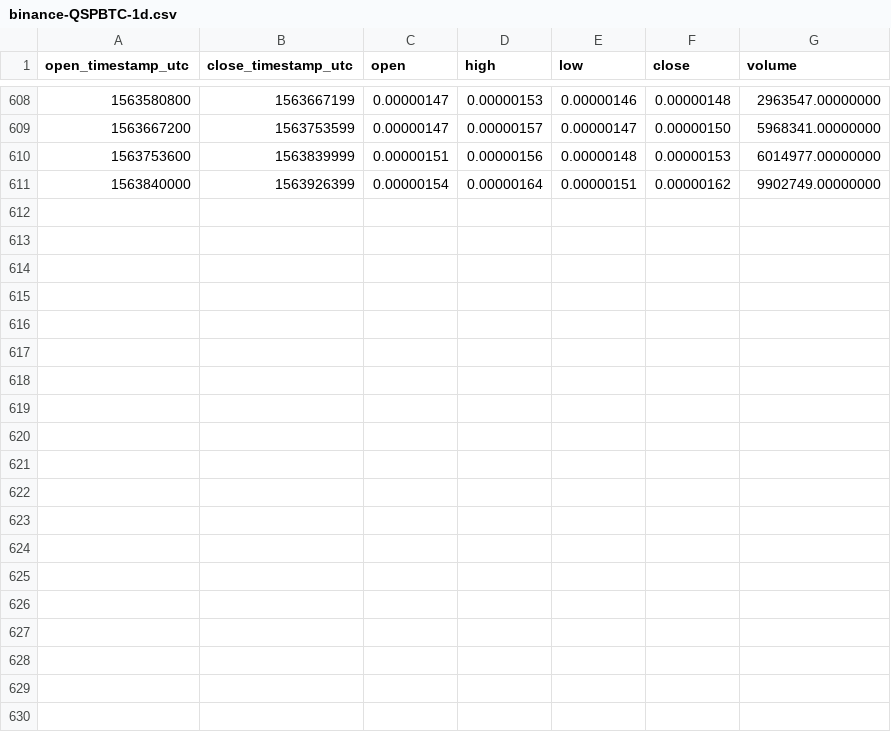
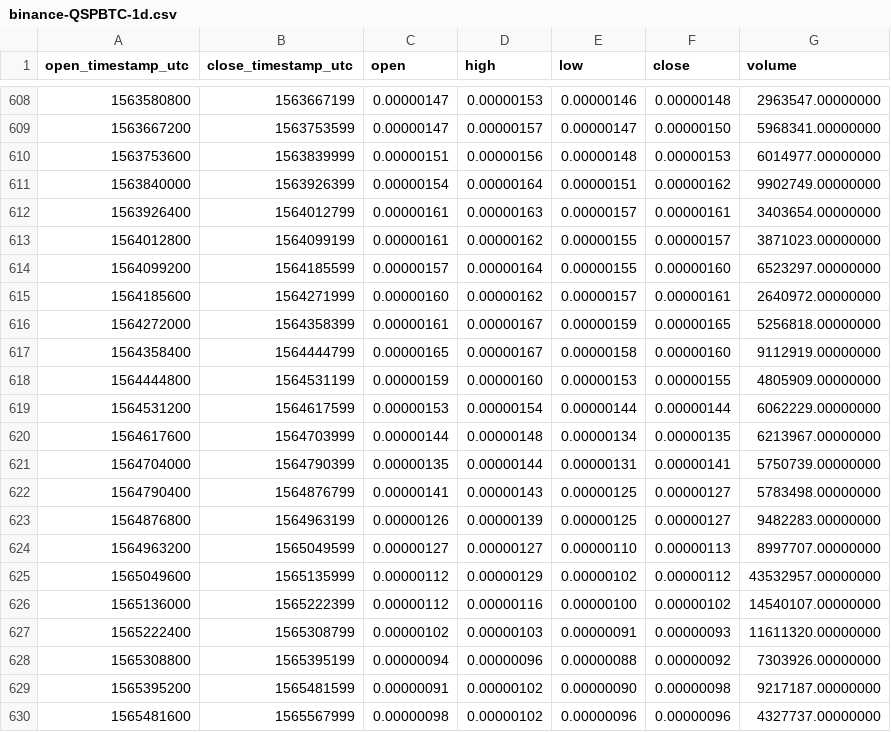
Before and after one commit to cryptobigbro/binance-QSPBTC, a CSV file: binance-QSPBTC-1d.csv, drawn as a sheet; only a part is shown, gaps mark what is left out; the diff names each change by its address in the sheet, - before the commit and + after, or states it on an @@ line.

Commit message:
Update OHLCV data.

```diff
--- a/binance-QSPBTC-1d.csv
+++ b/binance-QSPBTC-1d.csv
+row 612: 1563926400 | 1564012799 | 0.00000161 | 0.00000163 | 0.00000157 | 0.00000161 | 3403654.00000000
+row 613: 1564012800 | 1564099199 | 0.00000161 | 0.00000162 | 0.00000155 | 0.00000157 | 3871023.00000000
+row 614: 1564099200 | 1564185599 | 0.00000157 | 0.00000164 | 0.00000155 | 0.00000160 | 6523297.00000000
+row 615: 1564185600 | 1564271999 | 0.00000160 | 0.00000162 | 0.00000157 | 0.00000161 | 2640972.00000000
+row 616: 1564272000 | 1564358399 | 0.00000161 | 0.00000167 | 0.00000159 | 0.00000165 | 5256818.00000000
+row 617: 1564358400 | 1564444799 | 0.00000165 | 0.00000167 | 0.00000158 | 0.00000160 | 9112919.00000000
+row 618: 1564444800 | 1564531199 | 0.00000159 | 0.00000160 | 0.00000153 | 0.00000155 | 4805909.00000000
+row 619: 1564531200 | 1564617599 | 0.00000153 | 0.00000154 | 0.00000144 | 0.00000144 | 6062229.00000000
+row 620: 1564617600 | 1564703999 | 0.00000144 | 0.00000148 | 0.00000134 | 0.00000135 | 6213967.00000000
+row 621: 1564704000 | 1564790399 | 0.00000135 | 0.00000144 | 0.00000131 | 0.00000141 | 5750739.00000000
+row 622: 1564790400 | 1564876799 | 0.00000141 | 0.00000143 | 0.00000125 | 0.00000127 | 5783498.00000000
+row 623: 1564876800 | 1564963199 | 0.00000126 | 0.00000139 | 0.00000125 | 0.00000127 | 9482283.00000000
+row 624: 1564963200 | 1565049599 | 0.00000127 | 0.00000127 | 0.00000110 | 0.00000113 | 8997707.00000000
+row 625: 1565049600 | 1565135999 | 0.00000112 | 0.00000129 | 0.00000102 | 0.00000112 | 43532957.00000000
+row 626: 1565136000 | 1565222399 | 0.00000112 | 0.00000116 | 0.00000100 | 0.00000102 | 14540107.00000000
+row 627: 1565222400 | 1565308799 | 0.00000102 | 0.00000103 | 0.00000091 | 0.00000093 | 11611320.00000000
+row 628: 1565308800 | 1565395199 | 0.00000094 | 0.00000096 | 0.00000088 | 0.00000092 | 7303926.00000000
+row 629: 1565395200 | 1565481599 | 0.00000091 | 0.00000102 | 0.00000090 | 0.00000098 | 9217187.00000000
+row 630: 1565481600 | 1565567999 | 0.00000098 | 0.00000102 | 0.00000096 | 0.00000096 | 4327737.00000000
```
Also changed, not shown: binance-QSPBTC-1M.csv, binance-QSPBTC-1w.csv, 1 other file.
